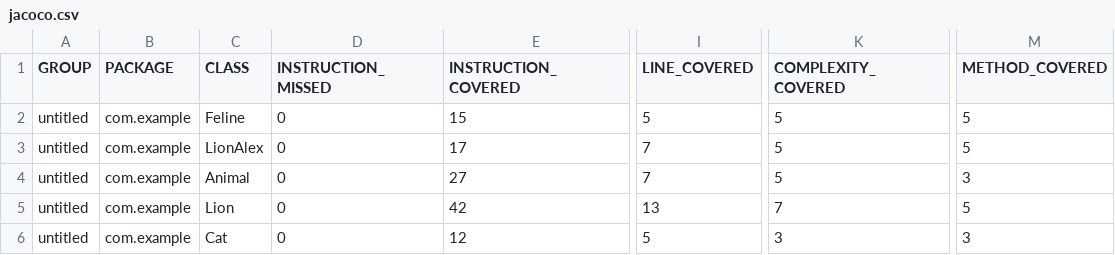
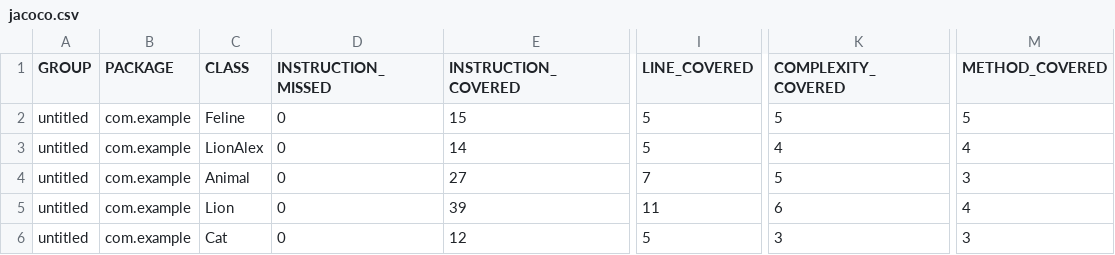
Before and after one commit to LadyNoveria/qa_java, a CSV file: target/site/jacoco/jacoco.csv, drawn as a sheet; only a part is shown, gaps mark what is left out; the diff names each change by its address in the sheet, - before the commit and + after, or states it on an @@ line.

```diff
--- a/target/site/jacoco/jacoco.csv
+++ b/target/site/jacoco/jacoco.csv
-E3 (INSTRUCTION_COVERED): 17
+E3 (INSTRUCTION_COVERED): 14
-I3 (LINE_COVERED): 7
+I3 (LINE_COVERED): 5
-K3 (COMPLEXITY_COVERED): 5
+K3 (COMPLEXITY_COVERED): 4
-M3 (METHOD_COVERED): 5
+M3 (METHOD_COVERED): 4
-E5 (INSTRUCTION_COVERED): 42
+E5 (INSTRUCTION_COVERED): 39
-I5 (LINE_COVERED): 13
+I5 (LINE_COVERED): 11
-K5 (COMPLEXITY_COVERED): 7
+K5 (COMPLEXITY_COVERED): 6
-M5 (METHOD_COVERED): 5
+M5 (METHOD_COVERED): 4
```
Also changed, not shown: 21 other files.
